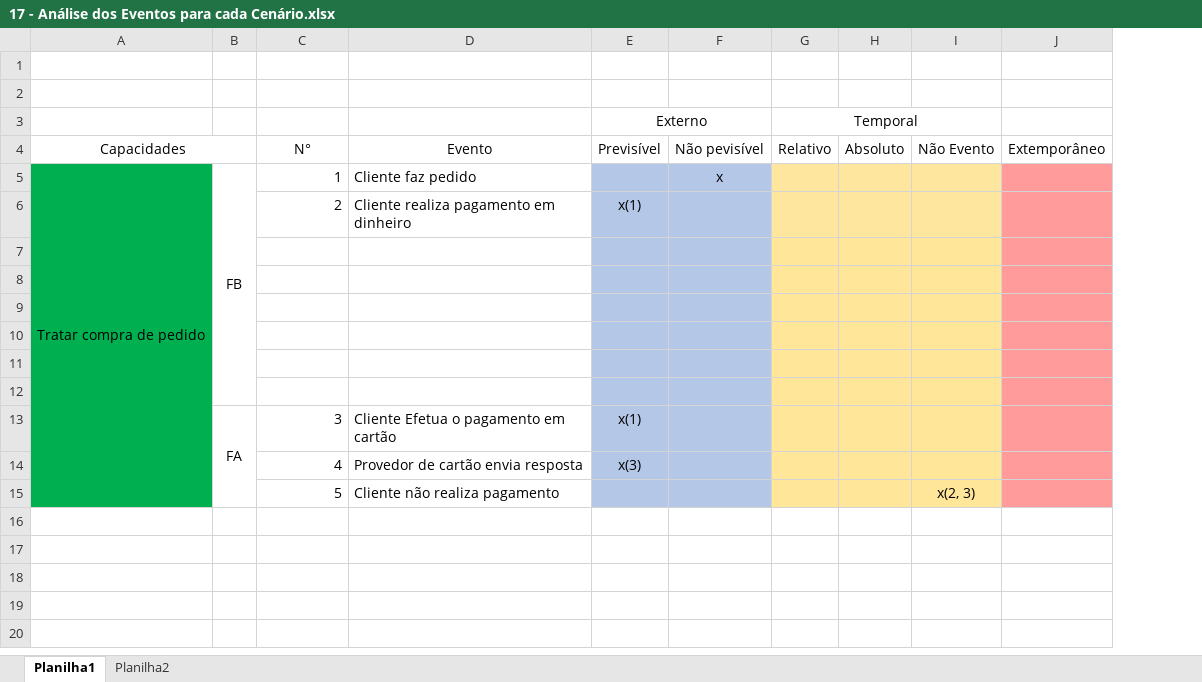
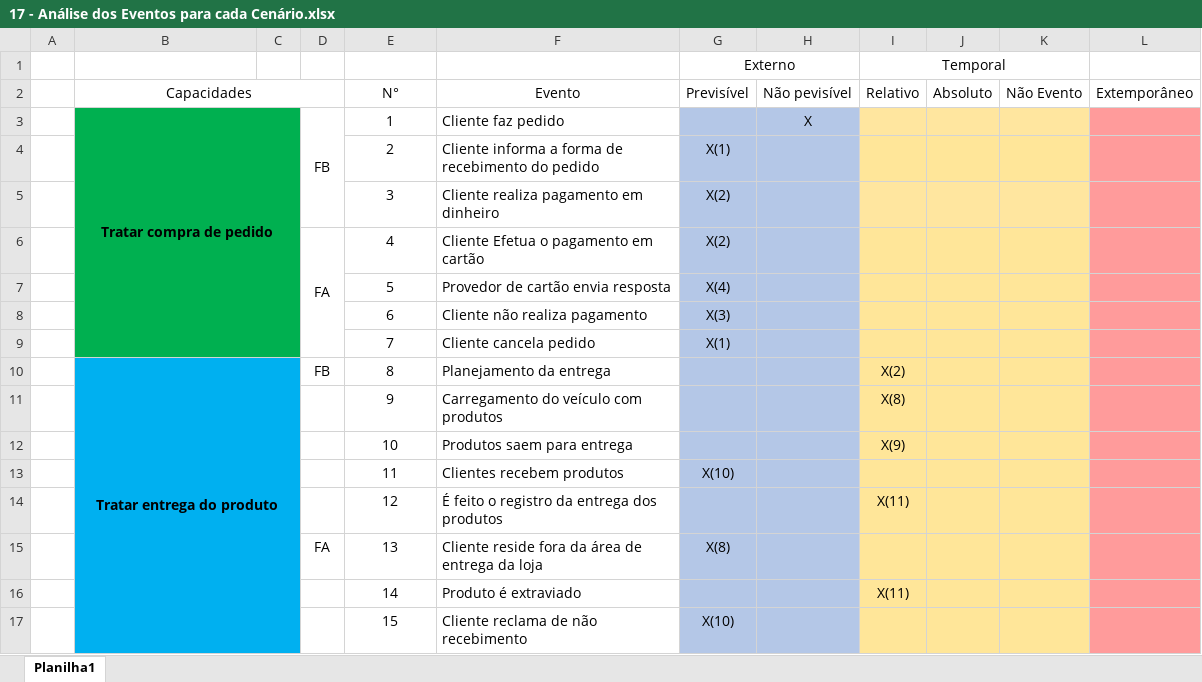
Before and after one commit to daniloimpacta/engenharia, an Excel workbook: 17 - Análise dos Eventos para cada Cenário.xlsx, sheet Planilha1, drawn as a sheet; values as stored, in another font and other column widths than the file's, no borders; removed rows and columns are numbered as before the commit, all else as after; the diff names each change by its address in the sheet, - before the commit and + after, or states it on an @@ line.

Commit message:
entregando a AC4

```diff
--- a/17 - Análise dos Eventos para cada Cenário.xlsx (sheet Planilha1)
+++ b/17 - Análise dos Eventos para cada Cenário.xlsx (sheet Planilha1)
-sheet tab: Planilha2
+column A, empty
+column C, empty
-row 1: (empty)
-row 2: (empty)
-B3 bold: off
+B3 bold: on
-A5:A15 merged
+B3:C9 merged
-B5:B12 merged
+D3:D5 merged
-E3:E4 alignment: right
+E3:E4 alignment: center
-H3 (Não pevisível): x
+H3 (Não pevisível): X
-F4 (Evento): Cliente realiza pagamento em dinheiro
+F4 (Evento): Cliente informa a forma de recebimento do pedido
-G4 (Previsível): x(1)
+G4 (Previsível): X(1)
-row 5: (empty)
+row 5:  |  |  |  | 3 | Cliente realiza pagamento em dinheiro | X(2)
-row 6: (empty)
+row 6:  |  |  | FA | 4 | Cliente Efetua o pagamento em cartão | X(2)
+D6:D9 merged
-row 7: (empty)
+row 7:  |  |  |  | 5 | Provedor de cartão envia resposta | X(4)
-row 8: (empty)
+row 8:  |  |  |  | 6 | Cliente não realiza pagamento | X(3)
-row 9: (empty)
+row 9:  |  |  |  | 7 | Cliente cancela pedido | X(1)
-row 10: (empty)
+row 10:  | Tratar entrega do produto |  | FB | 8 | Planejamento da entrega |  |  | X(2)
-B10 fill: none
+B10 fill: #00B0F0
+B10:C17 merged
-row 13:  | FA | 3 | Cliente Efetua o pagamento em cartão | x(1)
-row 14:  |  | 4 | Provedor de cartão envia resposta | x(3)
-row 15:  |  | 5 | Cliente não realiza pagamento |  |  |  |  | x(2, 3)
+row 11:  |  |  |  | 9 | Carregamento do veículo com produtos |  |  | X(8)
+row 12:  |  |  |  | 10 | Produtos saem para entrega |  |  | X(9)
+row 13:  |  |  |  | 11 | Clientes recebem produtos | X(10)
+row 14:  |  |  |  | 12 | É feito o registro da entrega dos produtos |  |  | X(11)
+row 15:  |  |  | FA | 13 | Cliente reside fora da área de entrega da loja | X(8)
+row 16:  |  |  |  | 14 | Produto é extraviado |  |  | X(11)
+row 17:  |  |  |  | 15 | Cliente reclama de não recebimento | X(10)
```
Also changed, not shown: 7 other files.
